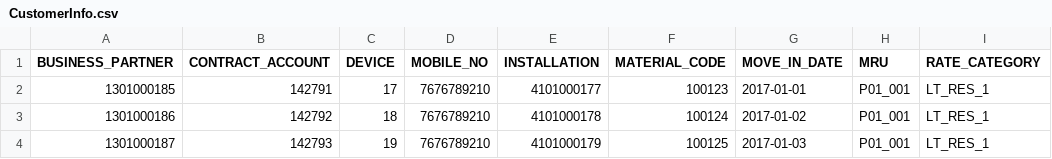
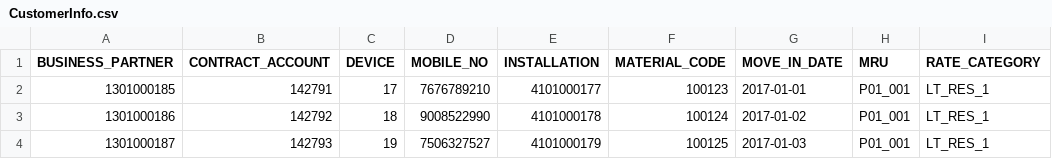
Before and after one commit to gaurav-sahay/ubot-app, a CSV file: src/main/resources/data/CustomerInfo.csv, drawn as a sheet; only a part is shown; the diff names each change by its address in the sheet, - before the commit and + after, or states it on an @@ line.

Commit message:
added the move-in or cust registration functionality. Also sms notification for new customer

```diff
--- a/src/main/resources/data/CustomerInfo.csv
+++ b/src/main/resources/data/CustomerInfo.csv
-D3 (MOBILE_NO): 7676789210
+D3 (MOBILE_NO): 9008522990
-D4 (MOBILE_NO): 7676789210
+D4 (MOBILE_NO): 7506327527
```
Also changed, not shown: 3 other files.
